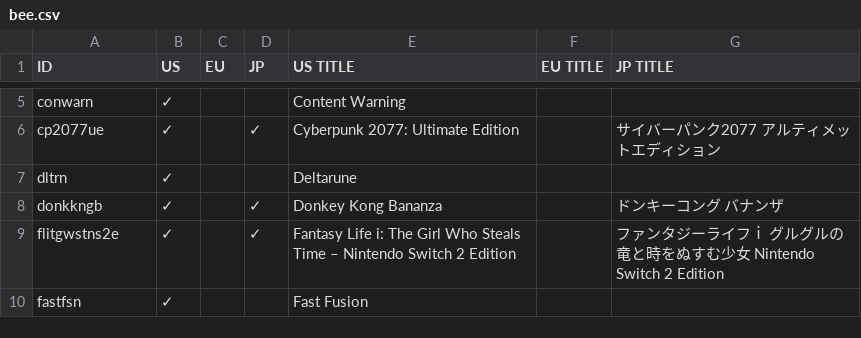
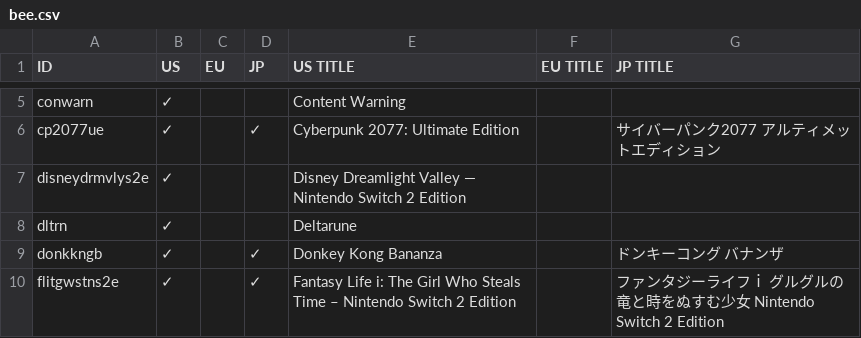
Before and after one commit to ninstar/Rich-Presence-U-DB, a CSV file: titles/bee.csv, drawn as a sheet; only a part is shown, gaps mark what is left out; the shorter side is filled out with more unchanged rows.

Commit message:
Added Dreamlight Valley SW2 Edition
- added icon in `/titles/bee/disneydrmvlys2e.us.jpg`
- added `Disney Dreamlight Valley — Nintendo Switch 2 Edition` entry in `/titles/bee.csv`

Note: I named the id of the game like the entry from Switch 1 but added s2e at the end

```diff
--- a/titles/bee.csv
+++ b/titles/bee.csv
@@ -6,2 +6,3 @@ conwarn,✓,,,Content Warning,,
 cp2077ue,✓,,✓,Cyberpunk 2077: Ultimate Edition,,サイバーパンク2077 アルティメットエディション
+disneydrmvlys2e,✓,,,Disney Dreamlight Valley — Nintendo Switch 2 Edition,,
 dltrn,✓,,,Deltarune,,
```
Also changed, not shown: 1 other file.
